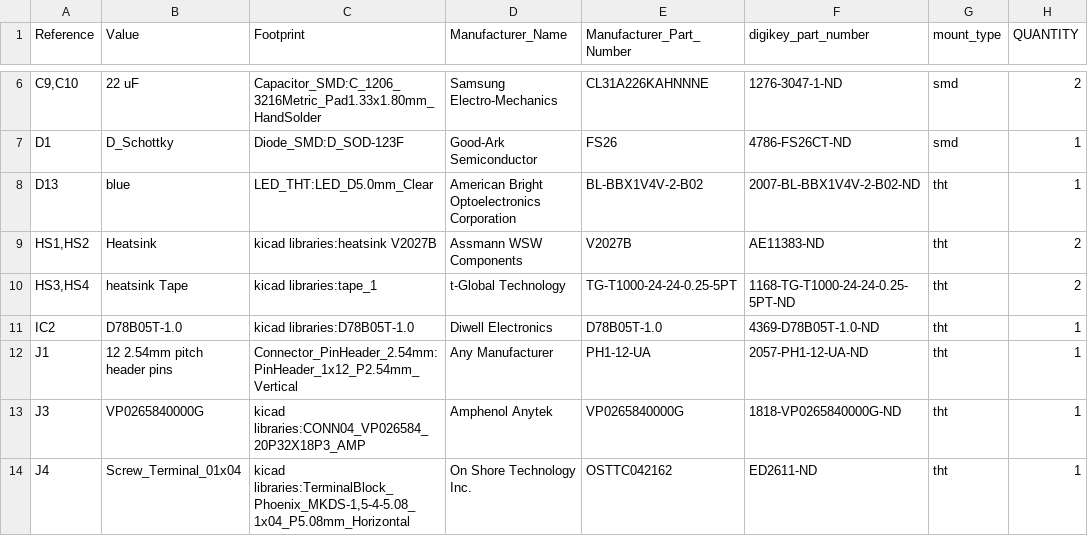
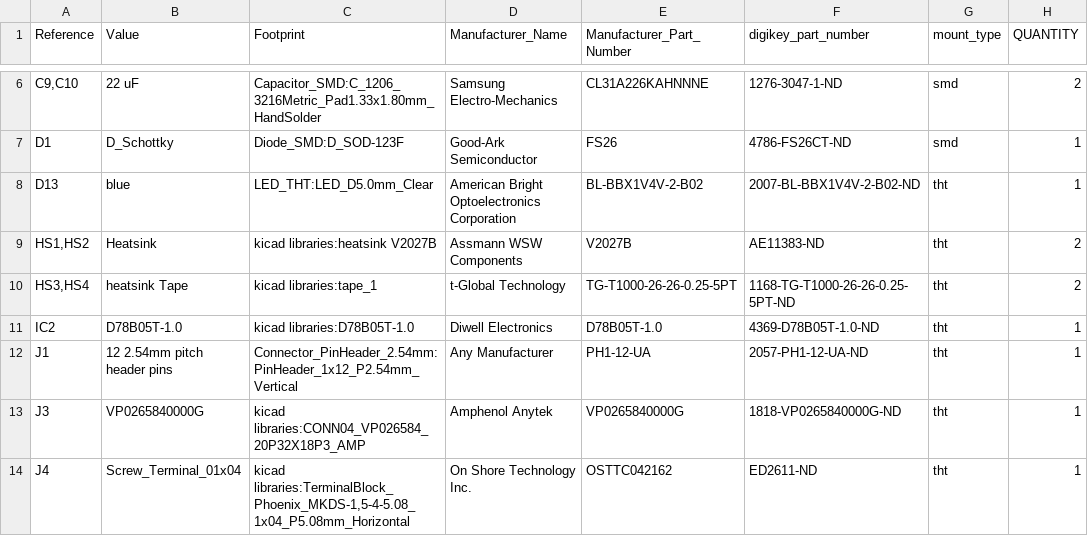
Before and after one commit to gobabygocarswithjoysticks/gbg-pcb-2, a CSV file: PCB_production/BOM.csv, drawn as a sheet; only a part is shown, gaps mark what is left out.

```diff
--- a/PCB_production/BOM.csv
+++ b/PCB_production/BOM.csv
@@ -9,3 +9,3 @@
 "HS1,HS2","Heatsink","kicad libraries:heatsink V2027B","Assmann WSW Components","V2027B","AE11383-ND","tht","2"
-"HS3,HS4","heatsink Tape","kicad libraries:tape_1","t-Global Technology","TG-T1000-24-24-0.25-5PT","1168-TG-T1000-24-24-0.25-5PT-ND","tht","2"
+"HS3,HS4","heatsink Tape","kicad libraries:tape_1","t-Global Technology","TG-T1000-26-26-0.25-5PT","1168-TG-T1000-26-26-0.25-5PT-ND","tht","2"
 "IC2","D78B05T-1.0","kicad libraries:D78B05T-1.0","Diwell Electronics","D78B05T-1.0","4369-D78B05T-1.0-ND","tht","1"
```
Also changed, not shown: PCB_production/position.csv, 2 other files.
